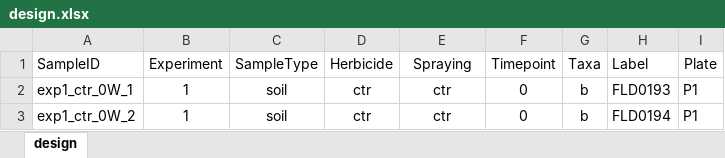
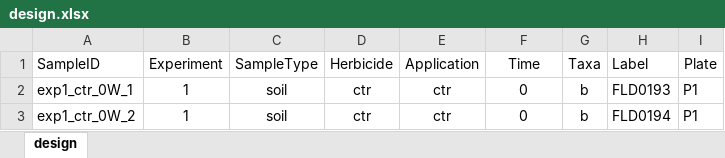
Before and after one commit to PMI-Basel/Caggia_et_al_Herbicides, an Excel workbook: Microbiome_Analysis/1_start/design.xlsx, sheet design, drawn as a sheet; only a part is shown; values as stored, in another font and other column widths than the file's, no borders; the diff names each change by its address in the sheet, - before the commit and + after, or states it on an @@ line.

Commit message:
Add files via upload

```diff
--- a/Microbiome_Analysis/1_start/design.xlsx (sheet design)
+++ b/Microbiome_Analysis/1_start/design.xlsx (sheet design)
-E1: Spraying
+E1: Application
-F1: Timepoint
+F1: Time
```
